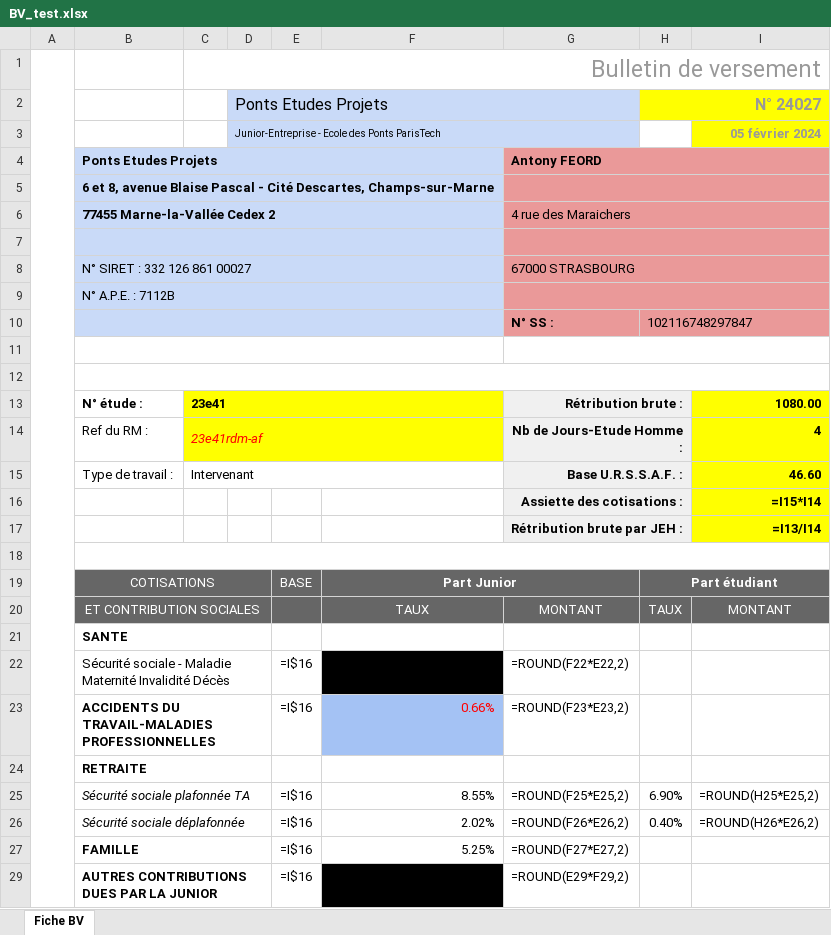
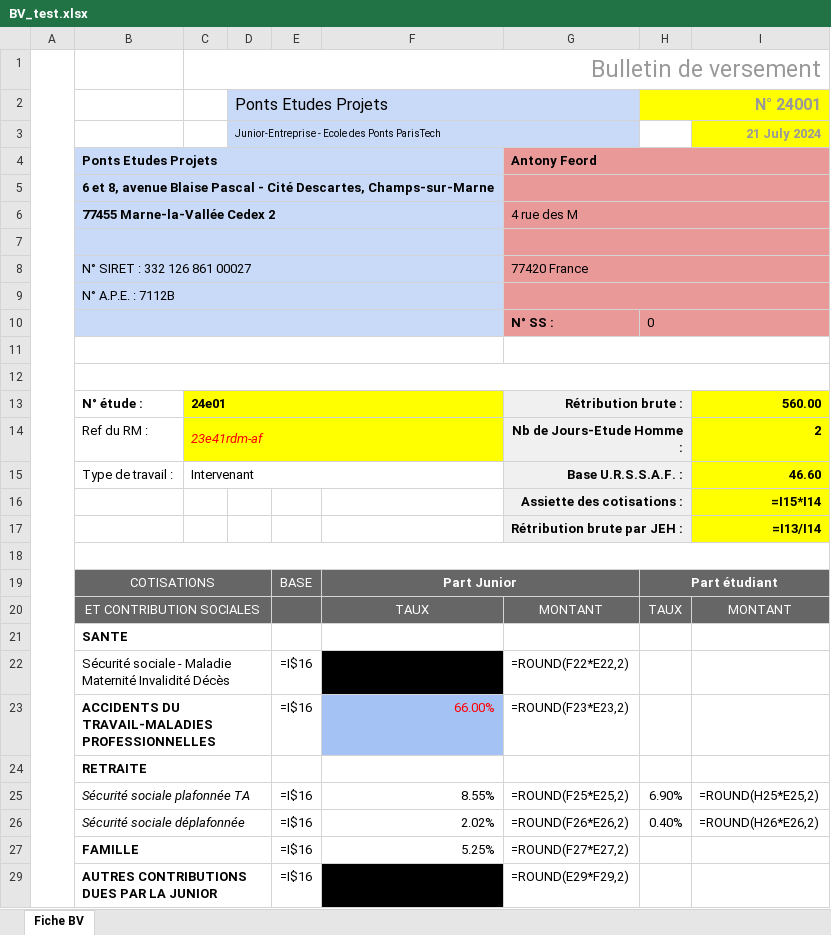
Before and after one commit to Jeerhz/PROJET_TDLOG, an Excel workbook: Logiciel_PEP/mysite/polls/static/polls/BV_test.xlsx, sheet Fiche BV, drawn as a sheet; only a part is shown; values as stored, in another font and other column widths than the file's, no borders; formulas without a stored value are shown as written; charts and pictures not drawn; the diff names each change by its address in the sheet, - before the commit and + after, or states it on an @@ line.

```diff
--- a/Logiciel_PEP/mysite/polls/static/polls/BV_test.xlsx (sheet Fiche BV)
+++ b/Logiciel_PEP/mysite/polls/static/polls/BV_test.xlsx (sheet Fiche BV)
-H2: N° 24027
+H2: N° 24001
-I3: 05 février 2024
+I3: 21 July 2024
-G4: Antony FEORD
+G4: Antony Feord
-G6: 4 rue des Maraichers
+G6: 4 rue des M
-G8: 67000 STRASBOURG
+G8: 77420 France
-H10: 102116748297847
+H10: 0
-C13: 23e41
+C13: 24e01
-I13: 1080.00
+I13: 560.00
-I14: 4
+I14: 2
-F23: 0.66%
+F23: 66.00%
```
Also changed, not shown: 23 other files.
